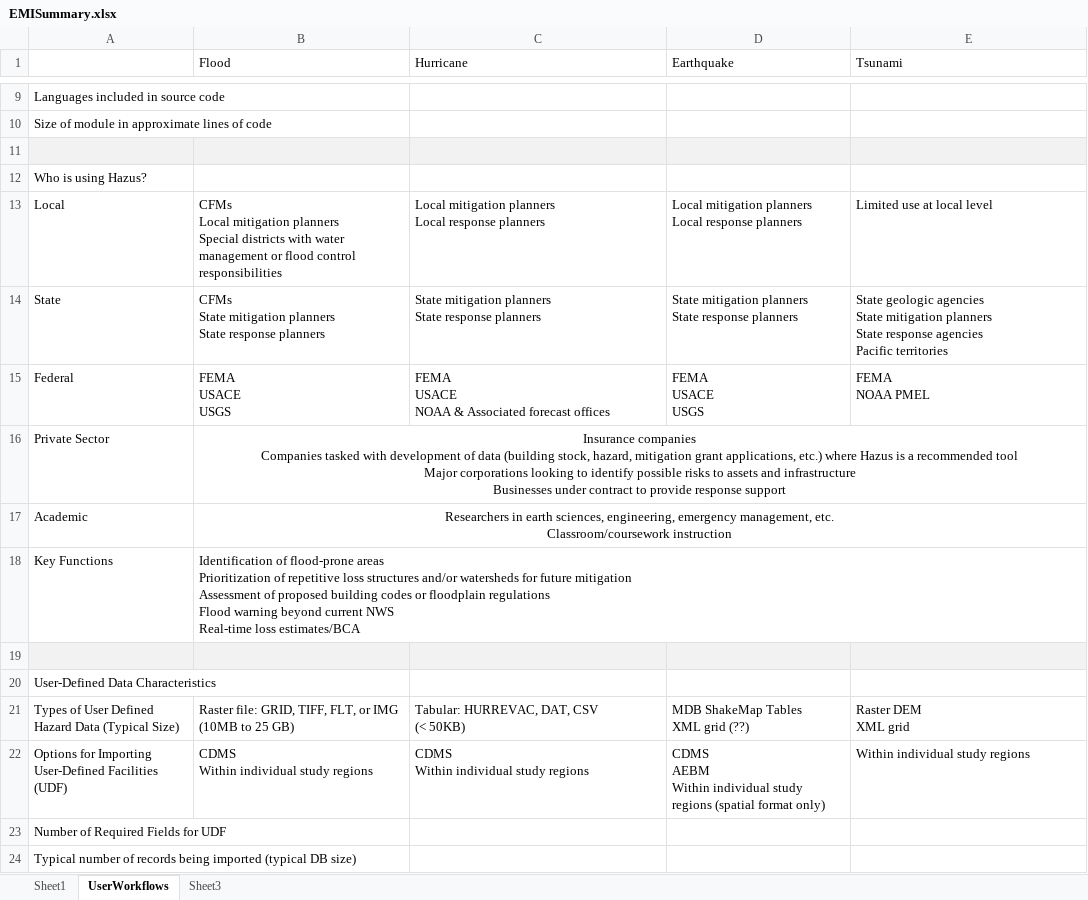
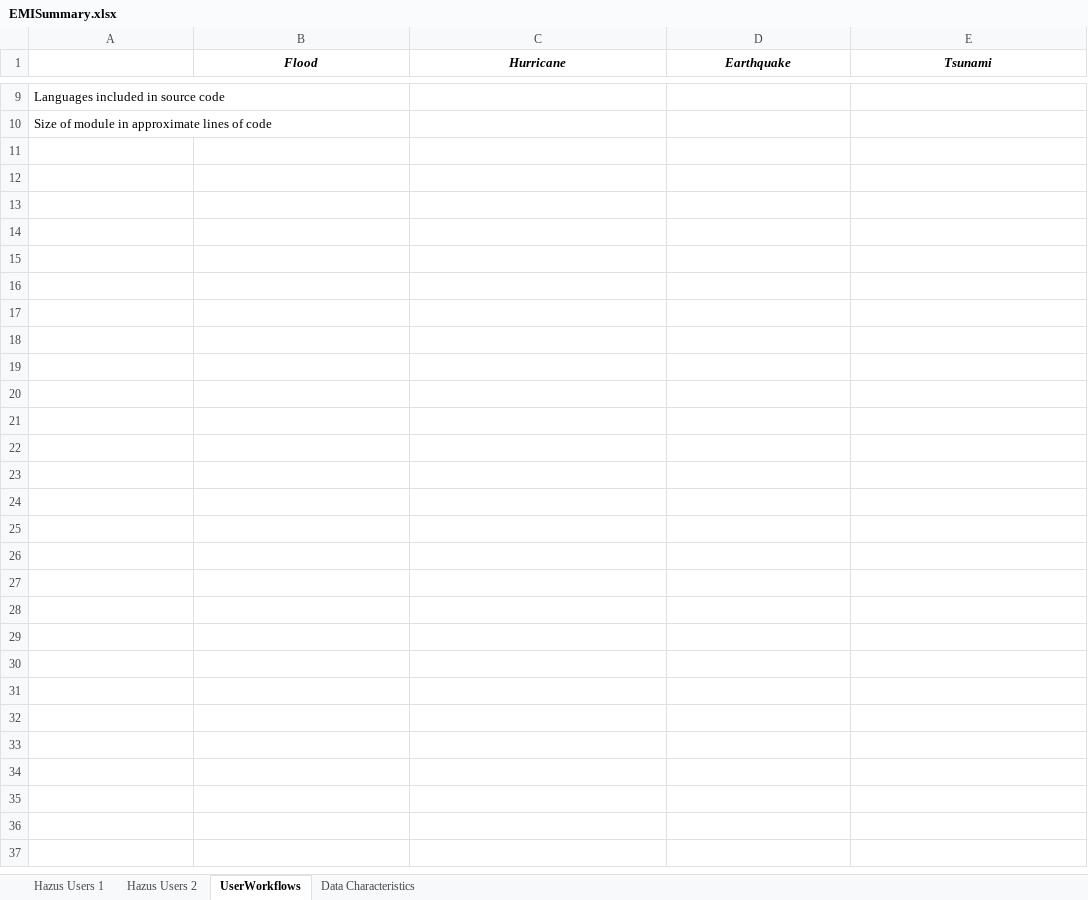
Before and after one commit to Niyamit/hazus, an Excel workbook: Whitepaper/EMISummary.xlsx, sheet UserWorkflows, drawn as a sheet; only a part is shown, gaps mark what is left out; values as stored, in another font and other column widths than the file's, no borders; ↵ is a line break in a cell; the diff names each change by its address in the sheet, - before the commit and + after, or states it on an @@ line.

```diff
--- a/Whitepaper/EMISummary.xlsx (sheet UserWorkflows)
+++ b/Whitepaper/EMISummary.xlsx (sheet UserWorkflows)
-sheet tab: Sheet1
+sheet tab: Hazus Users 1
-sheet tab: Sheet3
+sheet tab: Hazus Users 2
+sheet tab: Data Characteristics
@@ sheet tab order changed: Hazus Users 1 | Hazus Users 2 | UserWorkflows | Data Characteristics @@
@@ B1:E1 bold: off → on, italic: off → on, alignment: left → center @@
-row 11: (empty)
-row 12: Who is using Hazus?
-row 13: Local | CFMs ↵ Local mitigation planners ↵ Special districts with water management or flood control responsibilities | Local mitigation planners ↵ Local response planners | Local mitigation planners ↵ Local response planners | Limited use at local level
-row 14: State | CFMs ↵ State mitigation planners ↵ State response planners | State mitigation planners ↵ State response planners | State mitigation planners ↵ State response planners | State geologic agencies ↵ State mitigation planners ↵ State response agencies ↵ Pacific territories
-row 15: Federal | FEMA ↵ USACE ↵ USGS | FEMA ↵ USACE ↵ NOAA & Associated forecast offices | FEMA ↵ USACE ↵ USGS | FEMA ↵ NOAA PMEL
-row 16: Private Sector | Insurance companies ↵ Companies tasked with development of data (building stock, hazard, mitigation grant applications, etc.) where Hazus is a recommended tool ↵ Major corporations looking to identify possible risks to assets and infrastructure ↵ Businesses under contract to provide response support
-row 17: Academic | Researchers in earth sciences, engineering, emergency management, etc. ↵ Classroom/coursework instruction
-row 18: Key Functions | Identification of flood-prone areas ↵ Prioritization of repetitive loss structures and/or watersheds for future mitigation ↵ Assessment of proposed building codes or floodplain regulations ↵ Flood warning beyond current NWS ↵ Real-time loss estimates/BCA
-row 19: (empty)
-row 20: User-Defined Data Characteristics
-row 21: Types of User Defined Hazard Data (Typical Size) | Raster file: GRID, TIFF, FLT, or IMG ↵ (10MB to 25 GB) | Tabular: HURREVAC, DAT, CSV ↵ (< 50KB) | MDB ShakeMap Tables ↵ XML grid (??) | Raster DEM ↵ XML grid
-row 22: Options for Importing User-Defined Facilities (UDF) | CDMS ↵ Within individual study regions | CDMS ↵ Within individual study regions | CDMS ↵ AEBM ↵ Within individual study regions (spatial format only) | Within individual study regions
-row 23: Number of Required Fields for UDF
-row 24: Typical number of records being imported (typical DB size)
```
Also changed, not shown: sheet Hazus Users 2, sheet Hazus Users 1.
